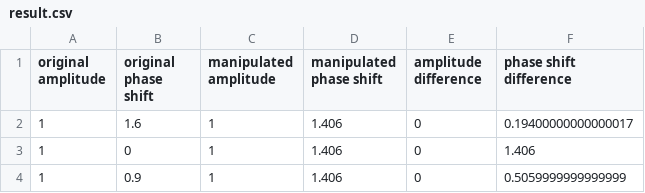
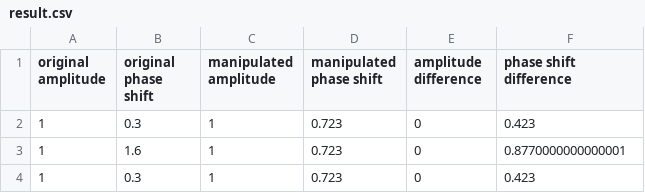
Before and after one commit to niiicolai/P4-Test, a CSV file: assets/csv/result.csv, drawn as a sheet.

```diff
--- a/assets/csv/result.csv
+++ b/assets/csv/result.csv
@@ -1,4 +1,4 @@
 original amplitude,original phase shift,manipulated amplitude,manipulated phase shift,amplitude difference,phase shift difference
-1,1.6,1,1.406,0,0.19400000000000017
-1,0,1,1.406,0,1.406
-1,0.9,1,1.406,0,0.5059999999999999
+1,0.3,1,0.723,0,0.423
+1,1.6,1,0.723,0,0.8770000000000001
+1,0.3,1,0.723,0,0.423
```
Also changed, not shown: 2 other files.
